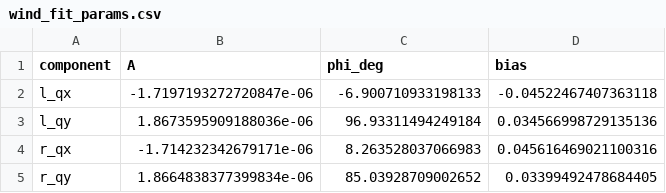
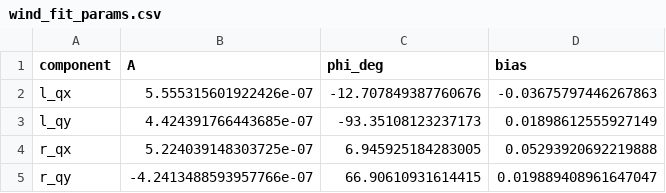
Before and after one commit to GuilhermeCosta-Ferreira/cobar-miniproject-2026, a CSV file: miniproject/submission/periphery/params/wind_fit_params.csv, drawn as a sheet.

Commit message:
wip: more experiments on wind

```diff
--- a/miniproject/submission/periphery/params/wind_fit_params.csv
+++ b/miniproject/submission/periphery/params/wind_fit_params.csv
@@ -1,5 +1,5 @@
 component,A,phi_deg,bias
-l_qx,-1.7197193272720847e-06,-6.900710933198133,-0.04522467407363118
-l_qy,1.8673595909188036e-06,96.93311494249184,0.034566998729135136
-r_qx,-1.714232342679171e-06,8.263528037066983,0.045616469021100316
-r_qy,1.8664838377399834e-06,85.03928709002652,0.03399492478684405
+l_qx,5.555315601922426e-07,-12.707849387760676,-0.03675797446267863
+l_qy,4.424391766443685e-07,-93.35108123237173,0.01898612555927149
+r_qx,5.224039148303725e-07,6.945925184283005,0.05293920692219888
+r_qy,-4.2413488593957766e-07,66.90610931614415,0.019889408961647047
```
Also changed, not shown: 45 other files.
